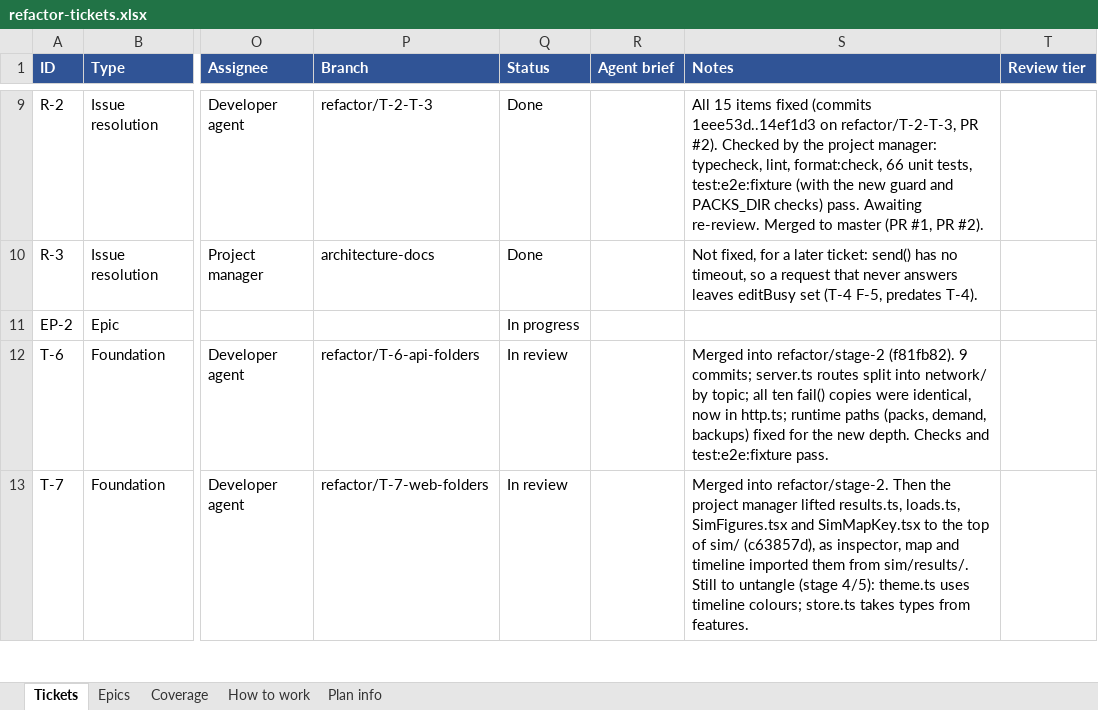
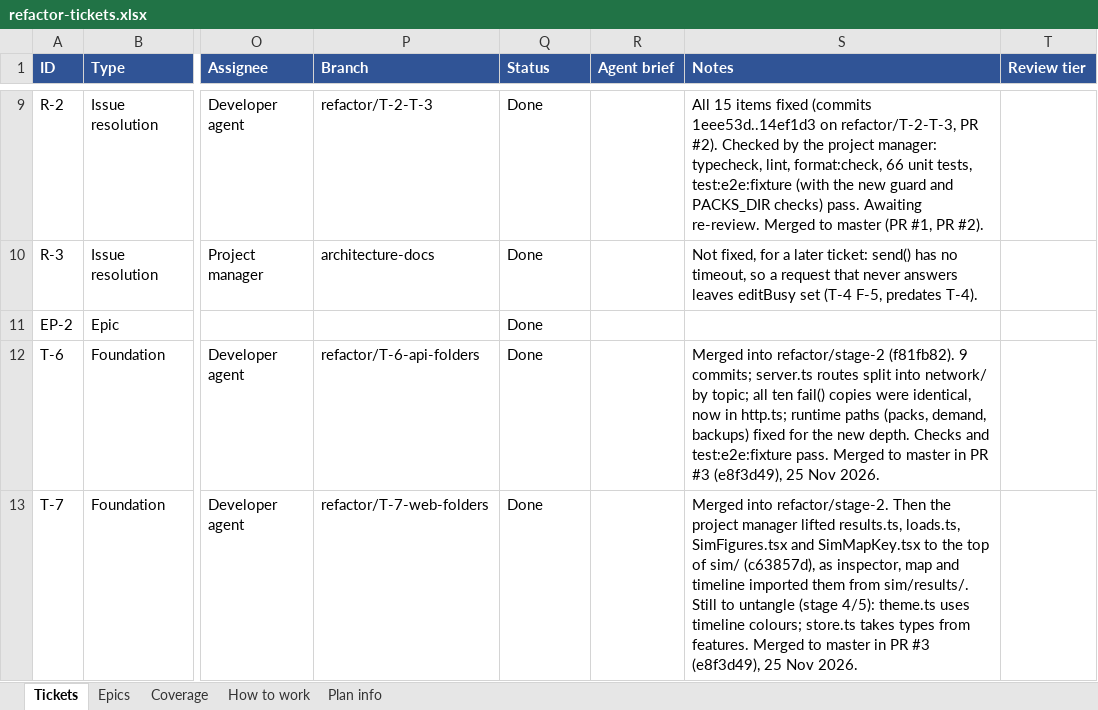
Before and after one commit to JamesNDL/gtfseditor_and_raptor, an Excel workbook: docs/project/refactor-tickets.xlsx, sheet Tickets, drawn as a sheet; only a part is shown, gaps mark what is left out; values as stored, in another font and other column widths than the file's, no borders; the diff covers the shown part only; the diff names each change by its address in the sheet, - before the commit and + after, or states it on an @@ line.

```diff
--- a/docs/project/refactor-tickets.xlsx (sheet Tickets)
+++ b/docs/project/refactor-tickets.xlsx (sheet Tickets)
-Q11 (Status): In progress
+Q11 (Status): Done
-Q12:Q13 (Status): In review
+Q12:Q13 (Status): Done
-S12 (Notes): …test:e2e:fixture pass.
+S12 (Notes): …test:e2e:fixture pass. Merged to master in PR #3 (e8f3d49), 25 Nov 2026.
-S13 (Notes): …from features.
+S13 (Notes): …from features. Merged to master in PR #3 (e8f3d49), 25 Nov 2026.
```
Also changed, not shown: 5 edited cells elsewhere in this sheet, docs/project/trustworthy-edits-tickets.xlsx.
